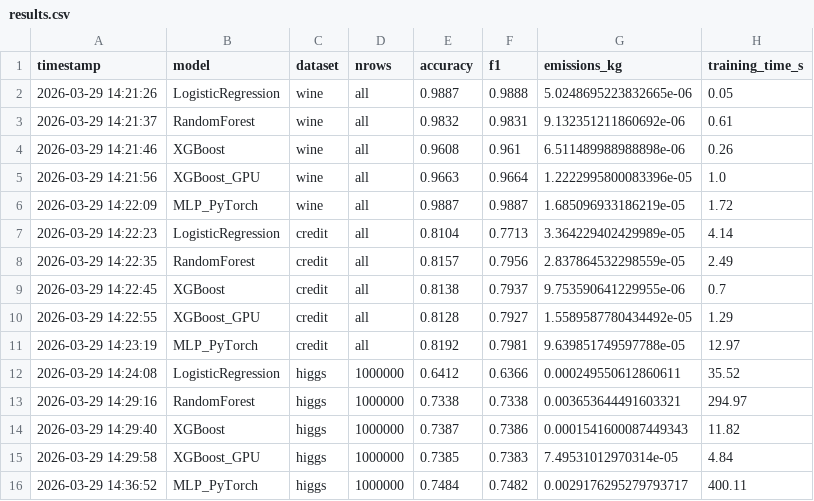
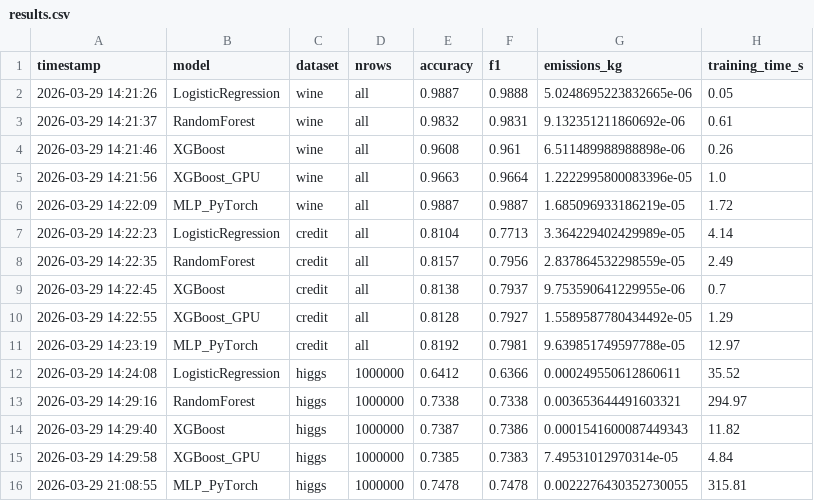
Before and after one commit to EronQorri/green-ml-bench, a CSV file: results/results.csv, drawn as a sheet.

```diff
--- a/results/results.csv
+++ b/results/results.csv
@@ -15,2 +15,2 @@ timestamp,model,dataset,nrows,accuracy,f1,emissions_kg,training_time_s
 2026-03-29 14:29:58,XGBoost_GPU,higgs,1000000,0.7385,0.7383,7.49531012970314e-05,4.84
-2026-03-29 14:36:52,MLP_PyTorch,higgs,1000000,0.7484,0.7482,0.0029176295279793717,400.11
+2026-03-29 21:08:55,MLP_PyTorch,higgs,1000000,0.7478,0.7478,0.0022276430352730055,315.81
```
Also changed, not shown: 8 other files.
